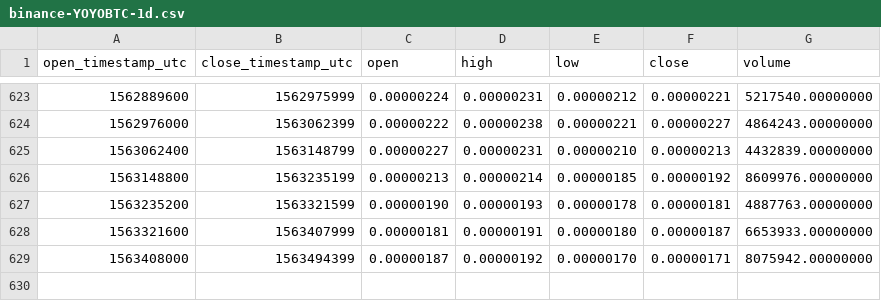
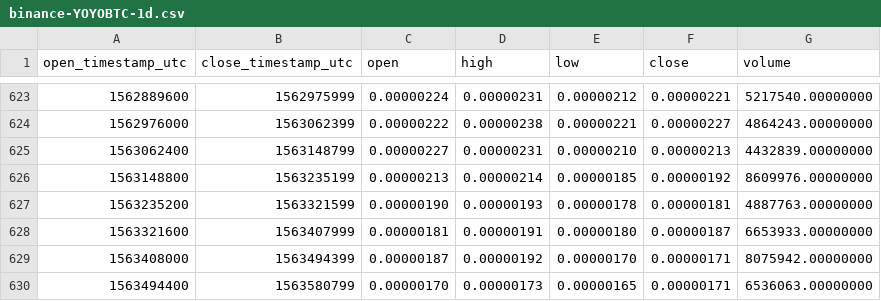
Before and after one commit to cryptobigbro/binance-YOYOBTC, a CSV file: binance-YOYOBTC-1d.csv, drawn as a sheet; only a part is shown, gaps mark what is left out.

Commit message:
Update OHLCV data.

```diff
--- a/binance-YOYOBTC-1d.csv
+++ b/binance-YOYOBTC-1d.csv
@@ -629 +629,2 @@ open_timestamp_utc,close_timestamp_utc,open,high,low,close,volume
 1563408000,1563494399,0.00000187,0.00000192,0.00000170,0.00000171,8075942.00000000
+1563494400,1563580799,0.00000170,0.00000173,0.00000165,0.00000171,6536063.00000000
```
Also changed, not shown: 1 other file.
